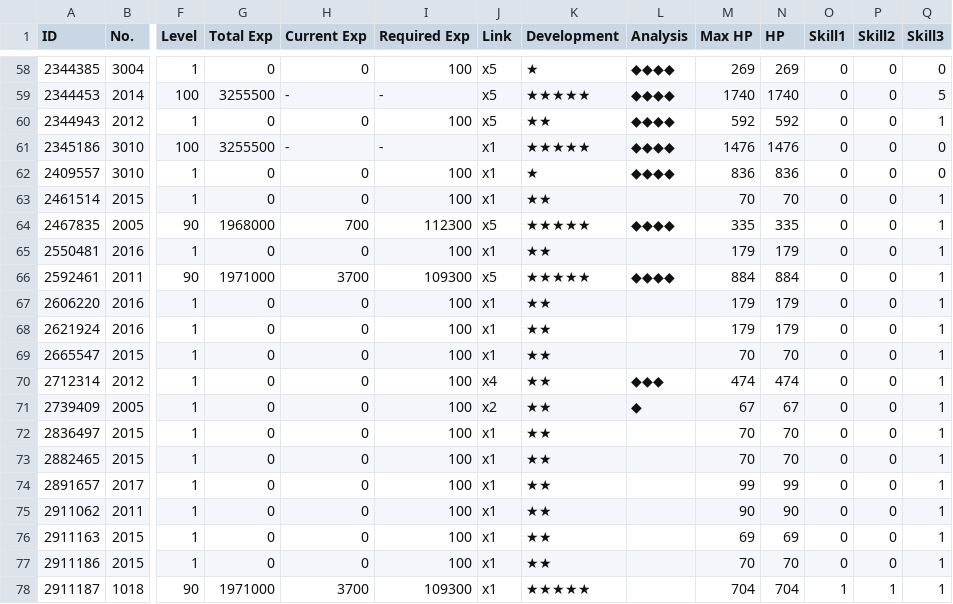
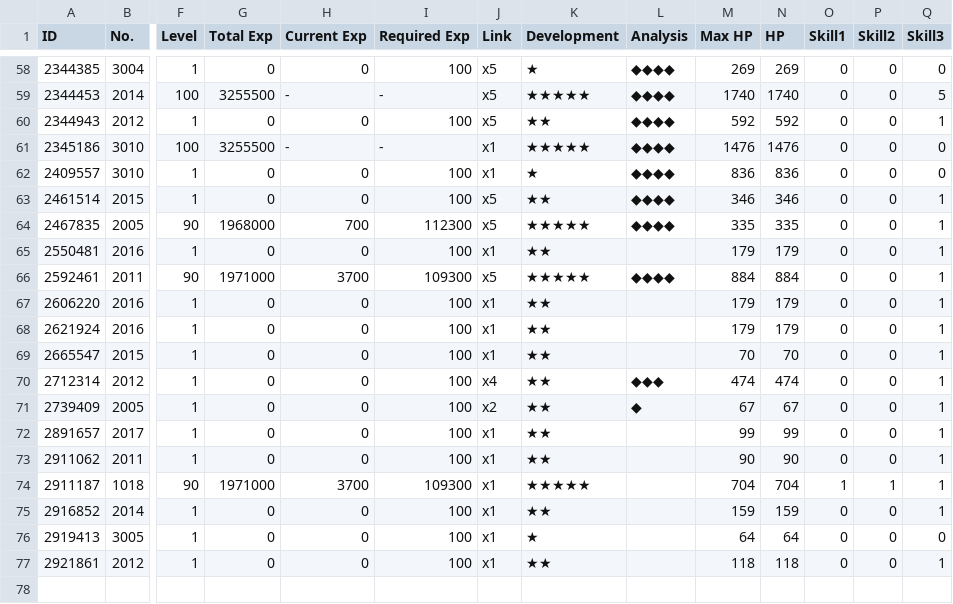
Before and after one commit to randomqwerty/randomqwerty_gfl, a CSV file: Randomqwerty_562858_coalition_info.csv, drawn as a sheet; only a part is shown, gaps mark what is left out; removed rows and columns are numbered as before the commit, all else as after; rows hold the shown columns only; the diff names each change by its address in the sheet, - before the commit and + after, or states it on an @@ line.

```diff
--- a/Randomqwerty_562858_coalition_info.csv
+++ b/Randomqwerty_562858_coalition_info.csv
-J63 (Link): x1
+J63 (Link): x5
-L63 (Analysis): (empty)
+L63 (Analysis): ◆◆◆◆
-M63 (Max HP): 70
+M63 (Max HP): 346
-N63 (HP): 70
+N63 (HP): 346
-row 72: 2836497 | 2015 | 1 | 0 | 0 | 100 | x1 | ★★ |  | 70 | 70 | 0 | 0 | 1
-row 73: 2882465 | 2015 | 1 | 0 | 0 | 100 | x1 | ★★ |  | 70 | 70 | 0 | 0 | 1
-row 76: 2911163 | 2015 | 1 | 0 | 0 | 100 | x1 | ★★ |  | 69 | 69 | 0 | 0 | 1
-row 77: 2911186 | 2015 | 1 | 0 | 0 | 100 | x1 | ★★ |  | 70 | 70 | 0 | 0 | 1
+row 75: 2916852 | 2014 | 1 | 0 | 0 | 100 | x1 | ★★ |  | 159 | 159 | 0 | 0 | 1
+row 76: 2919413 | 3005 | 1 | 0 | 0 | 100 | x1 | ★ |  | 64 | 64 | 0 | 0 | 0
+row 77: 2921861 | 2012 | 1 | 0 | 0 | 100 | x1 | ★★ |  | 118 | 118 | 0 | 0 | 1
```
Also changed, not shown: Randomqwerty_562858_doll_info.csv, Randomqwerty_562858_equip_info.csv, 4 other files.
